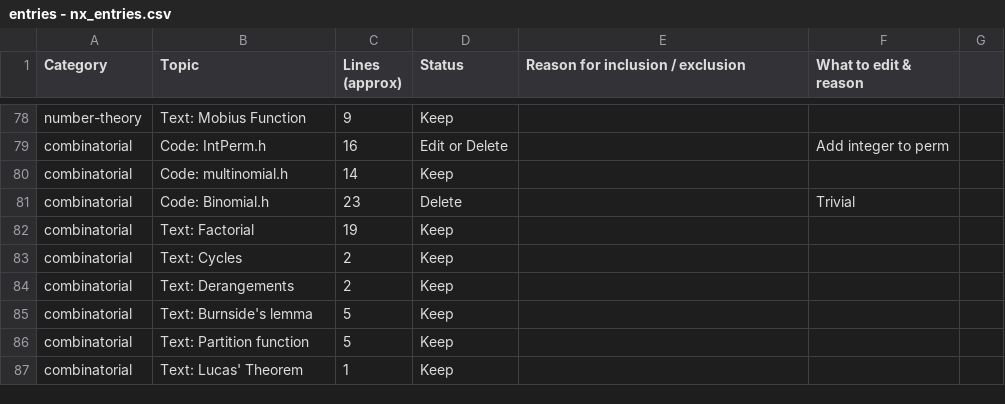
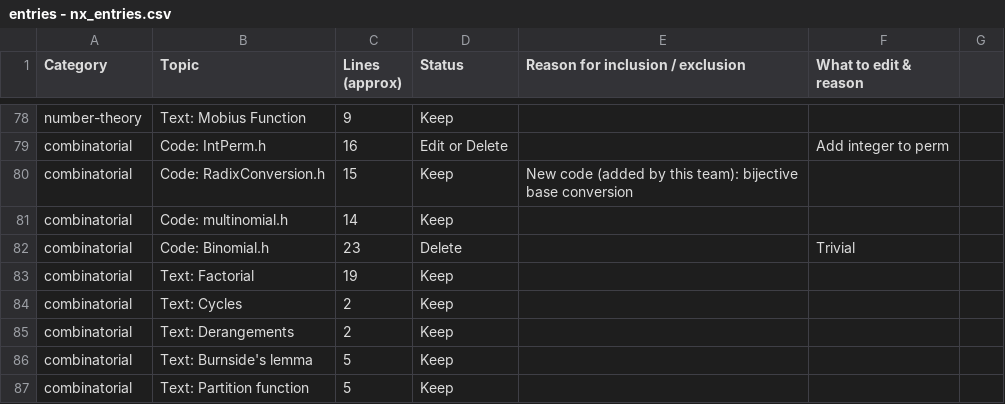
Before and after one commit to Marszpace/icpc-template, a CSV file: entries - nx_entries.csv, drawn as a sheet; only a part is shown, gaps mark what is left out; the shorter side is filled out with more unchanged rows.

```diff
--- a/entries - nx_entries.csv
+++ b/entries - nx_entries.csv
@@ -79,2 +79,3 @@ number-theory,Text: Mobius Function,9,Keep,,,
 combinatorial,Code: IntPerm.h,16,Edit or Delete,,Add integer to perm,
+combinatorial,Code: RadixConversion.h,15,Keep,New code (added by this team): bijective base conversion,,
 combinatorial,Code: multinomial.h,14,Keep,,,
```
Also changed, not shown: 7 other files.
